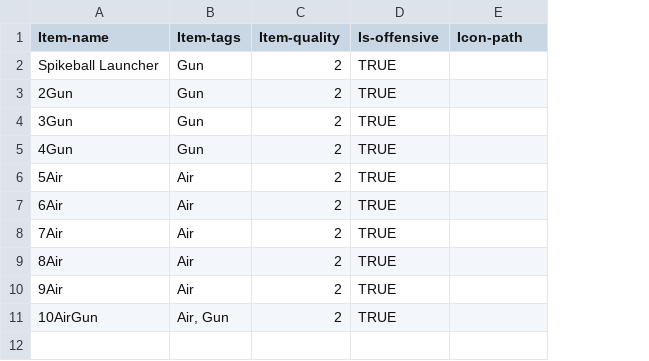
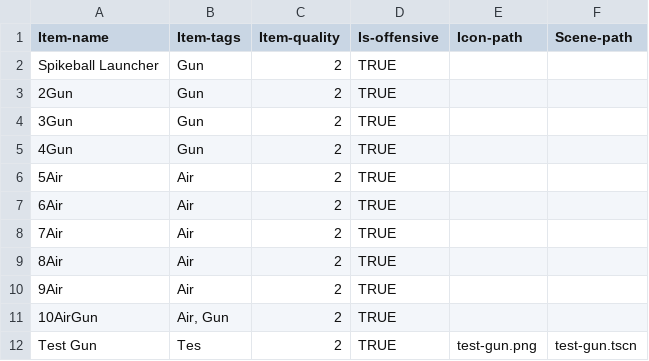
Before and after one commit to AidanCooper2003/AshenSkies, a CSV file: recipes.csv, drawn as a sheet; the diff names each change by its address in the sheet, - before the commit and + after, or states it on an @@ line.

```diff
--- a/recipes.csv
+++ b/recipes.csv
+column F (Scene-path), empty
+row 12: Test Gun | Tes | 2 | TRUE | test-gun.png | test-gun.tscn
```
Also changed, not shown: 30 other files.
